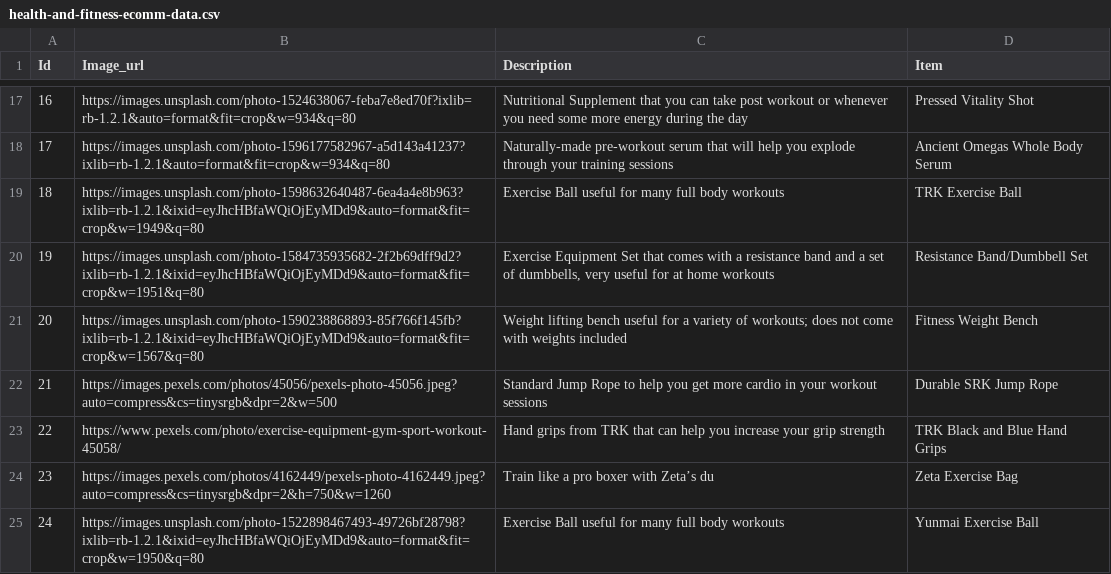
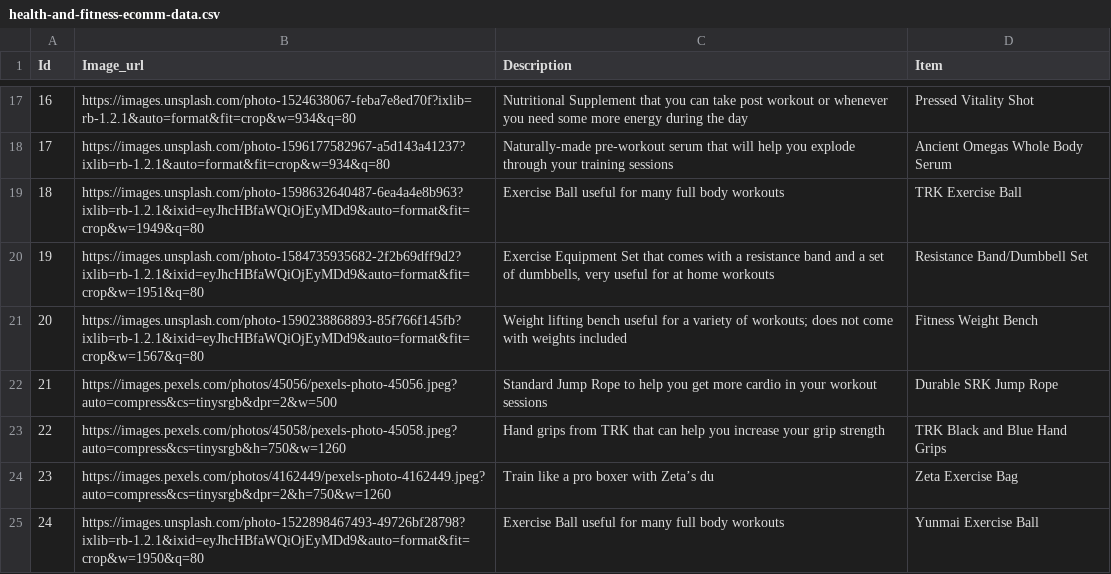
Before and after one commit to pierrewebdev/E-Commerce-API-Backend, a CSV file: db/health-and-fitness-ecomm-data.csv, drawn as a sheet; only a part is shown, gaps mark what is left out.

```diff
--- a/db/health-and-fitness-ecomm-data.csv
+++ b/db/health-and-fitness-ecomm-data.csv
@@ -22,3 +22,3 @@ Id,Image_url,Description,Item
 21,https://images.pexels.com/photos/45056/pexels-photo-45056.jpeg?auto=compress&cs=tinysrgb&dpr=2&w=500,Standard Jump Rope to help you get more cardio in your workout sessions,Durable SRK Jump Rope
-22,https://www.pexels.com/photo/exercise-equipment-gym-sport-workout-45058/,Hand grips from TRK that can help you increase your grip strength,TRK Black and Blue Hand Grips
+22,https://images.pexels.com/photos/45058/pexels-photo-45058.jpeg?auto=compress&cs=tinysrgb&h=750&w=1260,Hand grips from TRK that can help you increase your grip strength,TRK Black and Blue Hand Grips
 23,https://images.pexels.com/photos/4162449/pexels-photo-4162449.jpeg?auto=compress&cs=tinysrgb&dpr=2&h=750&w=1260,Train like a pro boxer with Zeta’s du,Zeta Exercise Bag
```
Also changed, not shown: 8 other files.
